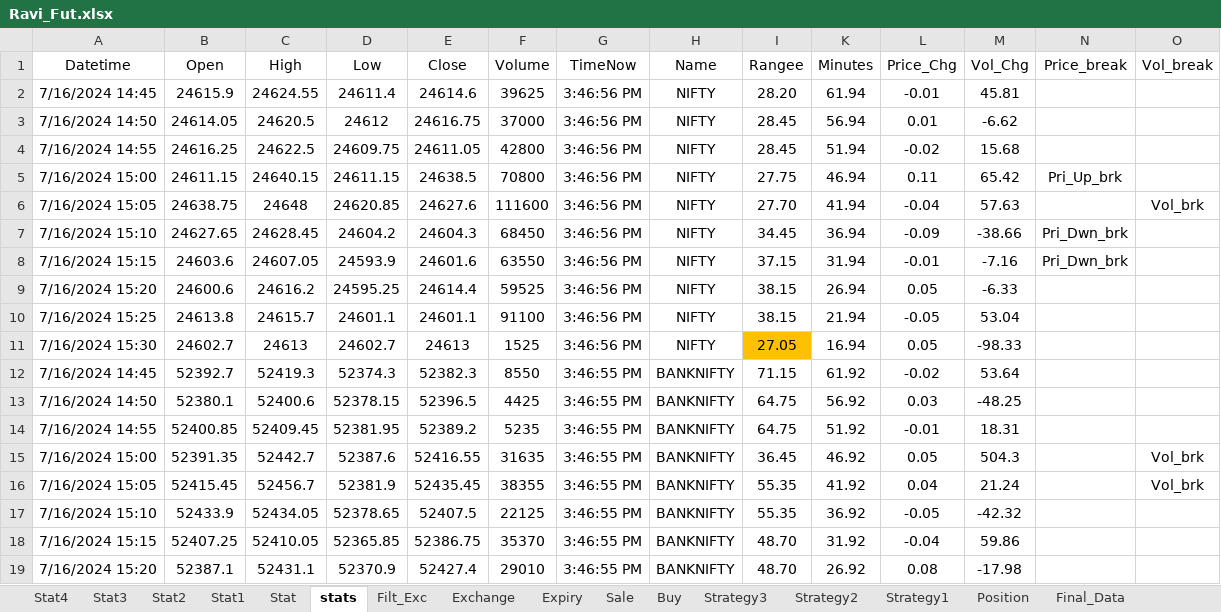
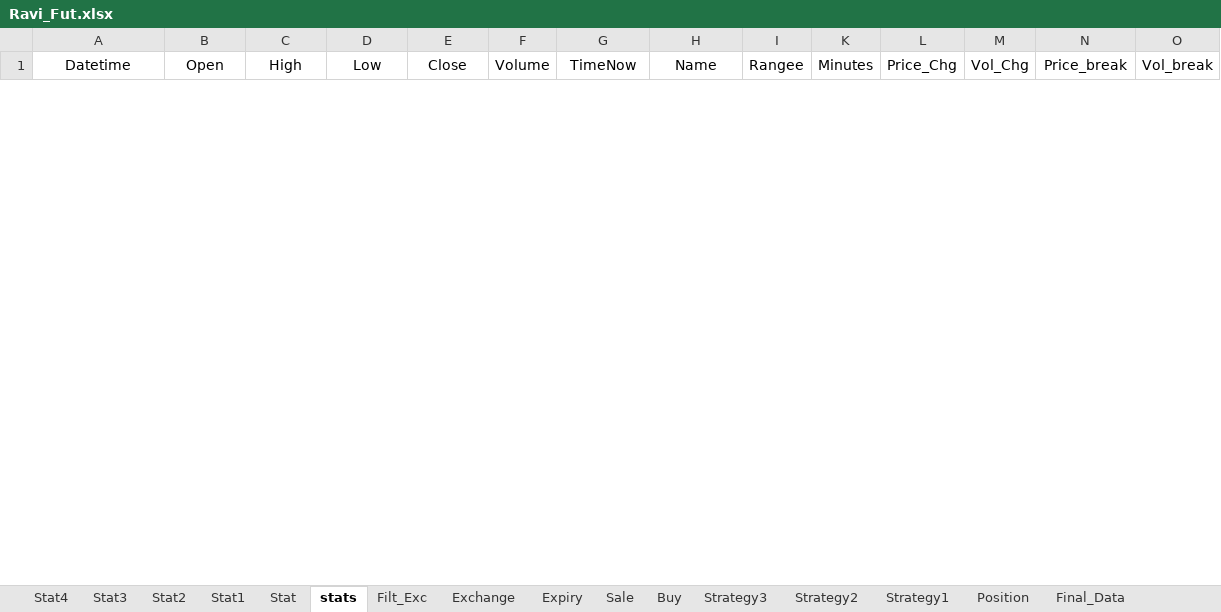
Before and after one commit to mkbairwa942/mkbairwa, an Excel workbook: Ravi_Fut.xlsx, sheet stats, drawn as a sheet; only a part is shown; values as stored, in another font and other column widths than the file's, no borders; removed rows and columns are numbered as before the commit, all else as after; rows hold the shown columns only; the diff covers the shown part only; the diff names each change by its address in the sheet, - before the commit and + after, or states it on an @@ line.

```diff
--- a/Ravi_Fut.xlsx (sheet stats)
+++ b/Ravi_Fut.xlsx (sheet stats)
-row 2: 7/16/2024 14:45 | 24615.9 | 24624.55 | 24611.4 | 24614.6 | 39625 | 3:46:56 PM | NIFTY | 28.20 | 61.94 | -0.01 | 45.81
-row 3: 7/16/2024 14:50 | 24614.05 | 24620.5 | 24612 | 24616.75 | 37000 | 3:46:56 PM | NIFTY | 28.45 | 56.94 | 0.01 | -6.62
-row 4: 7/16/2024 14:55 | 24616.25 | 24622.5 | 24609.75 | 24611.05 | 42800 | 3:46:56 PM | NIFTY | 28.45 | 51.94 | -0.02 | 15.68
-row 5: 7/16/2024 15:00 | 24611.15 | 24640.15 | 24611.15 | 24638.5 | 70800 | 3:46:56 PM | NIFTY | 27.75 | 46.94 | 0.11 | 65.42 | Pri_Up_brk
-row 6: 7/16/2024 15:05 | 24638.75 | 24648 | 24620.85 | 24627.6 | 111600 | 3:46:56 PM | NIFTY | 27.70 | 41.94 | -0.04 | 57.63 |  | Vol_brk
-row 7: 7/16/2024 15:10 | 24627.65 | 24628.45 | 24604.2 | 24604.3 | 68450 | 3:46:56 PM | NIFTY | 34.45 | 36.94 | -0.09 | -38.66 | Pri_Dwn_brk
-row 8: 7/16/2024 15:15 | 24603.6 | 24607.05 | 24593.9 | 24601.6 | 63550 | 3:46:56 PM | NIFTY | 37.15 | 31.94 | -0.01 | -7.16 | Pri_Dwn_brk
-row 9: 7/16/2024 15:20 | 24600.6 | 24616.2 | 24595.25 | 24614.4 | 59525 | 3:46:56 PM | NIFTY | 38.15 | 26.94 | 0.05 | -6.33
-row 10: 7/16/2024 15:25 | 24613.8 | 24615.7 | 24601.1 | 24601.1 | 91100 | 3:46:56 PM | NIFTY | 38.15 | 21.94 | -0.05 | 53.04
-row 11: 7/16/2024 15:30 | 24602.7 | 24613 | 24602.7 | 24613 | 1525 | 3:46:56 PM | NIFTY | 27.05 | 16.94 | 0.05 | -98.33
-row 12: 7/16/2024 14:45 | 52392.7 | 52419.3 | 52374.3 | 52382.3 | 8550 | 3:46:55 PM | BANKNIFTY | 71.15 | 61.92 | -0.02 | 53.64
-row 13: 7/16/2024 14:50 | 52380.1 | 52400.6 | 52378.15 | 52396.5 | 4425 | 3:46:55 PM | BANKNIFTY | 64.75 | 56.92 | 0.03 | -48.25
-row 14: 7/16/2024 14:55 | 52400.85 | 52409.45 | 52381.95 | 52389.2 | 5235 | 3:46:55 PM | BANKNIFTY | 64.75 | 51.92 | -0.01 | 18.31
-row 15: 7/16/2024 15:00 | 52391.35 | 52442.7 | 52387.6 | 52416.55 | 31635 | 3:46:55 PM | BANKNIFTY | 36.45 | 46.92 | 0.05 | 504.3 |  | Vol_brk
-row 16: 7/16/2024 15:05 | 52415.45 | 52456.7 | 52381.9 | 52435.45 | 38355 | 3:46:55 PM | BANKNIFTY | 55.35 | 41.92 | 0.04 | 21.24 |  | Vol_brk
-row 17: 7/16/2024 15:10 | 52433.9 | 52434.05 | 52378.65 | 52407.5 | 22125 | 3:46:55 PM | BANKNIFTY | 55.35 | 36.92 | -0.05 | -42.32
-row 18: 7/16/2024 15:15 | 52407.25 | 52410.05 | 52365.85 | 52386.75 | 35370 | 3:46:55 PM | BANKNIFTY | 48.70 | 31.92 | -0.04 | 59.86
-row 19: 7/16/2024 15:20 | 52387.1 | 52431.1 | 52370.9 | 52427.4 | 29010 | 3:46:55 PM | BANKNIFTY | 48.70 | 26.92 | 0.08 | -17.98
```
Also changed, not shown: 20 added rows and 2 removed rows elsewhere in this sheet, sheet Filt_Exc, sheet Buy, sheet Position, hidden cells, 1 other file.
